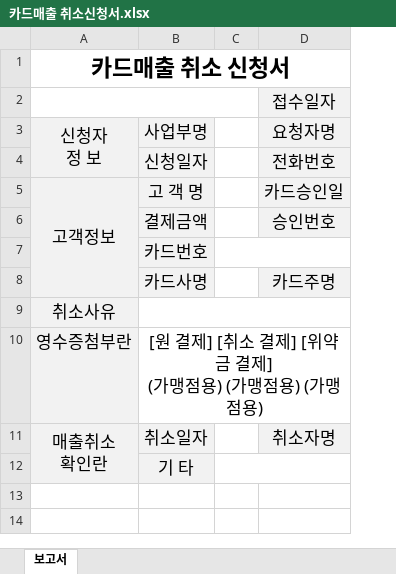
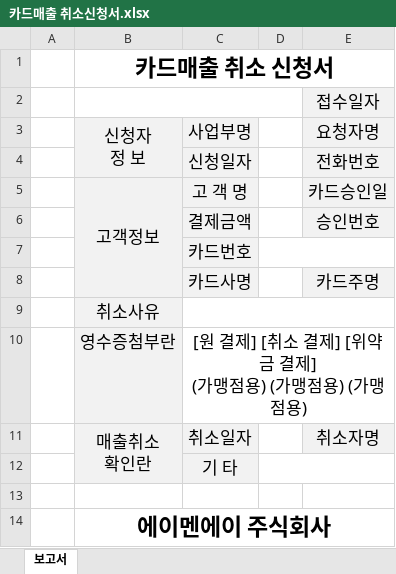
Before and after one commit to zdevbro-cpu/las-mgmt, an Excel workbook: public/카드매출 취소신청서.xlsx, sheet 보고서, drawn as a sheet; values as stored, in another font and other column widths than the file's, no borders; the diff names each change by its address in the sheet, - before the commit and + after, or states it on an @@ line.

```diff
--- a/public/카드매출 취소신청서.xlsx (sheet 보고서)
+++ b/public/카드매출 취소신청서.xlsx (sheet 보고서)
+column A, empty
+row 13: (empty)
+row 14:  | 에이멘에이 주식회사
```
Also changed, not shown: 카드매출 취소신청서.xlsx, 3 other files.
